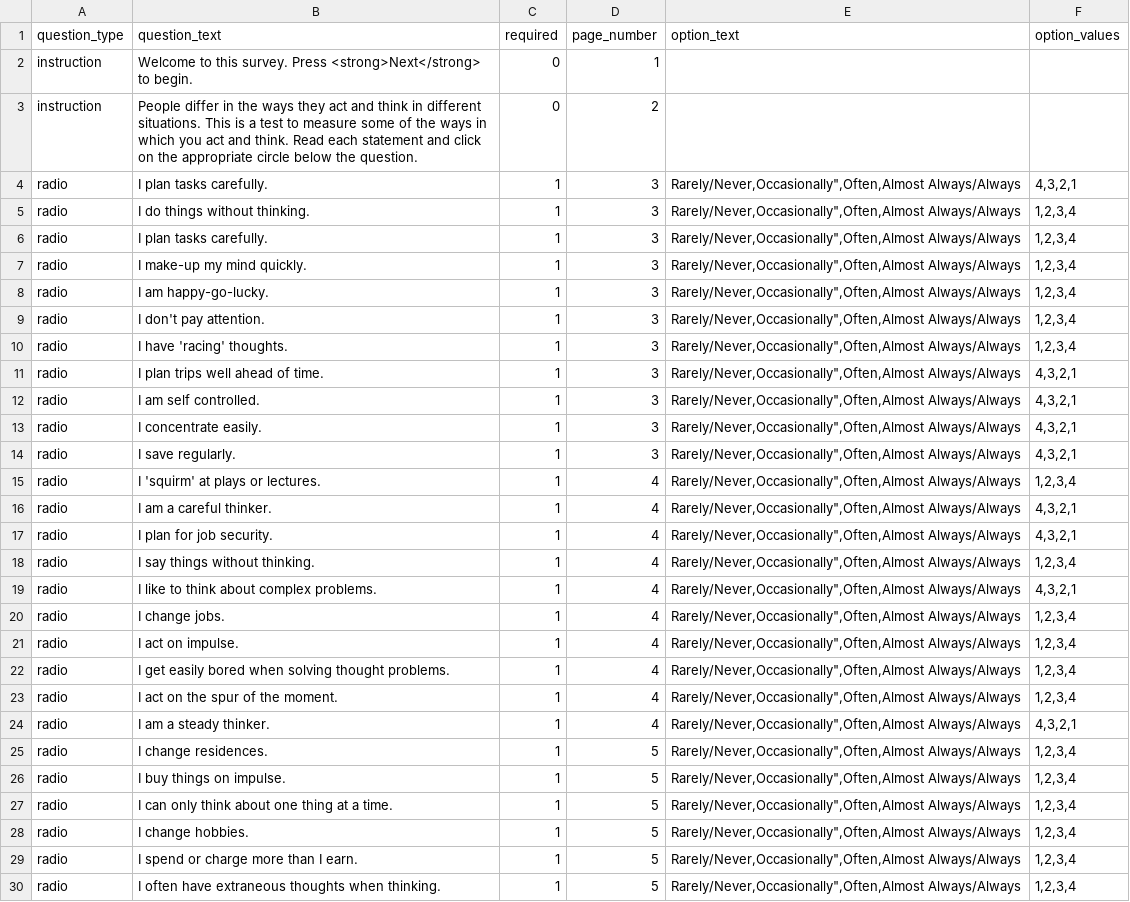
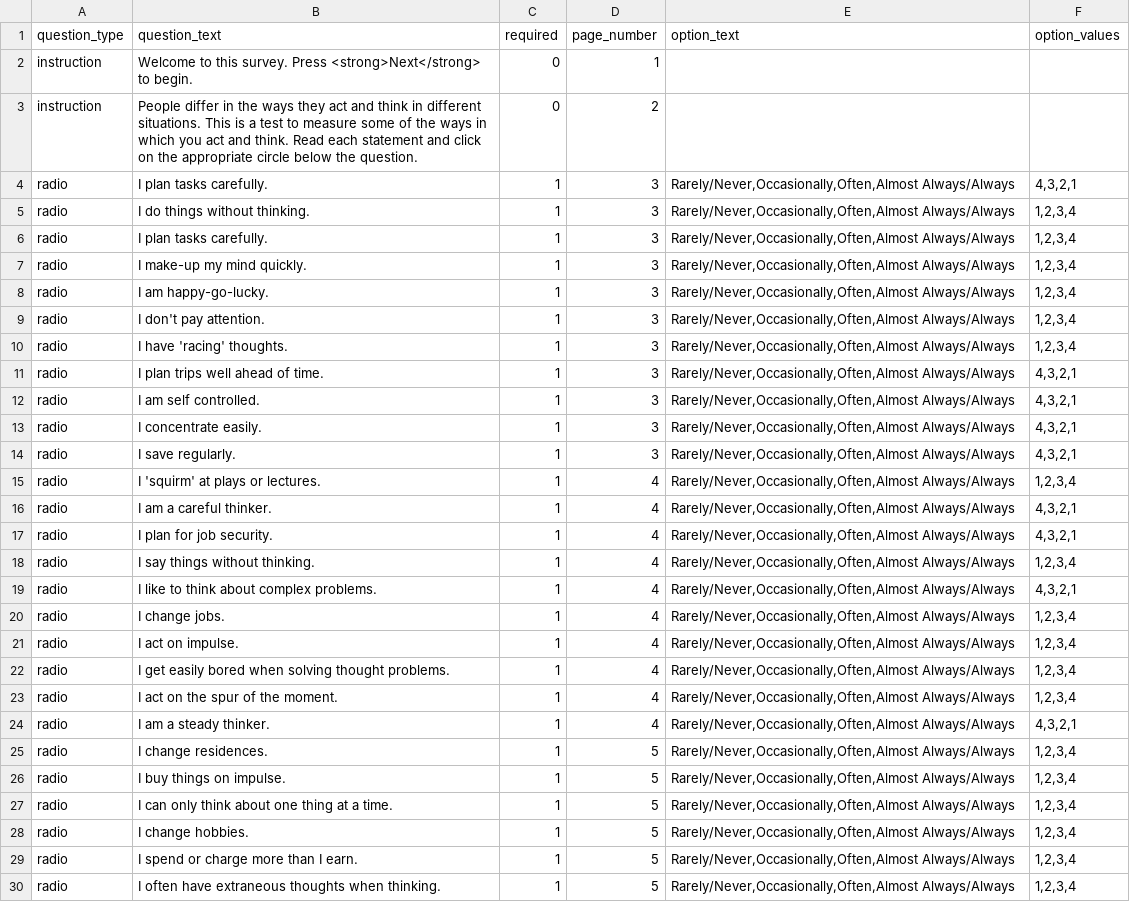
Before and after one commit to expfactory/expfactory-surveys, a TSV file: bis11/survey.tsv, drawn as a sheet; only a part is shown; the diff covers the shown part only.

Commit message:
modified:   bis11/survey.tsv

```diff
--- a/bis11/survey.tsv
+++ b/bis11/survey.tsv
@@ -3,28 +3,28 @@ instruction	Welcome to this survey. Press <strong>Next</strong> to begin.	0	1
 instruction	People differ in the ways they act and think in different situations. This is a test to measure some of the ways in which you act and think. Read each statement and click on the appropriate circle below the question.	0	2		
-radio	I plan tasks carefully.	1	3	Rarely/Never,Occasionally",Often,Almost Always/Always	4,3,2,1
-radio	I do things without thinking.	1	3	Rarely/Never,Occasionally",Often,Almost Always/Always	1,2,3,4
-radio	I plan tasks carefully.	1	3	Rarely/Never,Occasionally",Often,Almost Always/Always	1,2,3,4
-radio	I make-up my mind quickly.	1	3	Rarely/Never,Occasionally",Often,Almost Always/Always	1,2,3,4
-radio	I am happy-go-lucky.	1	3	Rarely/Never,Occasionally",Often,Almost Always/Always	1,2,3,4
-radio	I don't pay attention.	1	3	Rarely/Never,Occasionally",Often,Almost Always/Always	1,2,3,4
-radio	I have 'racing' thoughts.	1	3	Rarely/Never,Occasionally",Often,Almost Always/Always	1,2,3,4
-radio	I plan trips well ahead of time.	1	3	Rarely/Never,Occasionally",Often,Almost Always/Always	4,3,2,1
-radio	I am self controlled.	1	3	Rarely/Never,Occasionally",Often,Almost Always/Always	4,3,2,1
-radio	I concentrate easily.	1	3	Rarely/Never,Occasionally",Often,Almost Always/Always	4,3,2,1
-radio	I save regularly.	1	3	Rarely/Never,Occasionally",Often,Almost Always/Always	4,3,2,1
-radio	I 'squirm' at plays or lectures.	1	4	Rarely/Never,Occasionally",Often,Almost Always/Always	1,2,3,4
-radio	I am a careful thinker.	1	4	Rarely/Never,Occasionally",Often,Almost Always/Always	4,3,2,1
-radio	I plan for job security.	1	4	Rarely/Never,Occasionally",Often,Almost Always/Always	4,3,2,1
-radio	I say things without thinking.	1	4	Rarely/Never,Occasionally",Often,Almost Always/Always	1,2,3,4
-radio	I like to think about complex problems.	1	4	Rarely/Never,Occasionally",Often,Almost Always/Always	4,3,2,1
-radio	I change jobs.	1	4	Rarely/Never,Occasionally",Often,Almost Always/Always	1,2,3,4
-radio	I act on impulse.	1	4	Rarely/Never,Occasionally",Often,Almost Always/Always	1,2,3,4
-radio	I get easily bored when solving thought problems.	1	4	Rarely/Never,Occasionally",Often,Almost Always/Always	1,2,3,4
-radio	I act on the spur of the moment.	1	4	Rarely/Never,Occasionally",Often,Almost Always/Always	1,2,3,4
-radio	I am a steady thinker.	1	4	Rarely/Never,Occasionally",Often,Almost Always/Always	4,3,2,1
-radio	I change residences.	1	5	Rarely/Never,Occasionally",Often,Almost Always/Always	1,2,3,4
-radio	I buy things on impulse.	1	5	Rarely/Never,Occasionally",Often,Almost Always/Always	1,2,3,4
-radio	I can only think about one thing at a time.	1	5	Rarely/Never,Occasionally",Often,Almost Always/Always	1,2,3,4
-radio	I change hobbies.	1	5	Rarely/Never,Occasionally",Often,Almost Always/Always	1,2,3,4
-radio	I spend or charge more than I earn.	1	5	Rarely/Never,Occasionally",Often,Almost Always/Always	1,2,3,4
-radio	I often have extraneous thoughts when thinking.	1	5	Rarely/Never,Occasionally",Often,Almost Always/Always	1,2,3,4
+radio	I plan tasks carefully.	1	3	Rarely/Never,Occasionally,Often,Almost Always/Always	4,3,2,1
+radio	I do things without thinking.	1	3	Rarely/Never,Occasionally,Often,Almost Always/Always	1,2,3,4
+radio	I plan tasks carefully.	1	3	Rarely/Never,Occasionally,Often,Almost Always/Always	1,2,3,4
+radio	I make-up my mind quickly.	1	3	Rarely/Never,Occasionally,Often,Almost Always/Always	1,2,3,4
+radio	I am happy-go-lucky.	1	3	Rarely/Never,Occasionally,Often,Almost Always/Always	1,2,3,4
+radio	I don't pay attention.	1	3	Rarely/Never,Occasionally,Often,Almost Always/Always	1,2,3,4
+radio	I have 'racing' thoughts.	1	3	Rarely/Never,Occasionally,Often,Almost Always/Always	1,2,3,4
+radio	I plan trips well ahead of time.	1	3	Rarely/Never,Occasionally,Often,Almost Always/Always	4,3,2,1
+radio	I am self controlled.	1	3	Rarely/Never,Occasionally,Often,Almost Always/Always	4,3,2,1
+radio	I concentrate easily.	1	3	Rarely/Never,Occasionally,Often,Almost Always/Always	4,3,2,1
+radio	I save regularly.	1	3	Rarely/Never,Occasionally,Often,Almost Always/Always	4,3,2,1
+radio	I 'squirm' at plays or lectures.	1	4	Rarely/Never,Occasionally,Often,Almost Always/Always	1,2,3,4
+radio	I am a careful thinker.	1	4	Rarely/Never,Occasionally,Often,Almost Always/Always	4,3,2,1
+radio	I plan for job security.	1	4	Rarely/Never,Occasionally,Often,Almost Always/Always	4,3,2,1
+radio	I say things without thinking.	1	4	Rarely/Never,Occasionally,Often,Almost Always/Always	1,2,3,4
+radio	I like to think about complex problems.	1	4	Rarely/Never,Occasionally,Often,Almost Always/Always	4,3,2,1
+radio	I change jobs.	1	4	Rarely/Never,Occasionally,Often,Almost Always/Always	1,2,3,4
+radio	I act on impulse.	1	4	Rarely/Never,Occasionally,Often,Almost Always/Always	1,2,3,4
+radio	I get easily bored when solving thought problems.	1	4	Rarely/Never,Occasionally,Often,Almost Always/Always	1,2,3,4
+radio	I act on the spur of the moment.	1	4	Rarely/Never,Occasionally,Often,Almost Always/Always	1,2,3,4
+radio	I am a steady thinker.	1	4	Rarely/Never,Occasionally,Often,Almost Always/Always	4,3,2,1
+radio	I change residences.	1	5	Rarely/Never,Occasionally,Often,Almost Always/Always	1,2,3,4
+radio	I buy things on impulse.	1	5	Rarely/Never,Occasionally,Often,Almost Always/Always	1,2,3,4
+radio	I can only think about one thing at a time.	1	5	Rarely/Never,Occasionally,Often,Almost Always/Always	1,2,3,4
+radio	I change hobbies.	1	5	Rarely/Never,Occasionally,Often,Almost Always/Always	1,2,3,4
+radio	I spend or charge more than I earn.	1	5	Rarely/Never,Occasionally,Often,Almost Always/Always	1,2,3,4
+radio	I often have extraneous thoughts when thinking.	1	5	Rarely/Never,Occasionally,Often,Almost Always/Always	1,2,3,4
```
Also changed, not shown: 3 edited cells elsewhere in this file.
